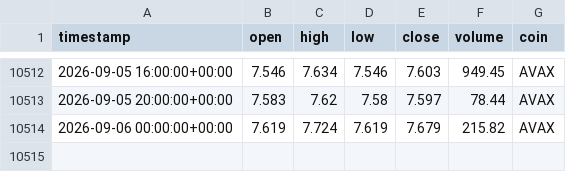
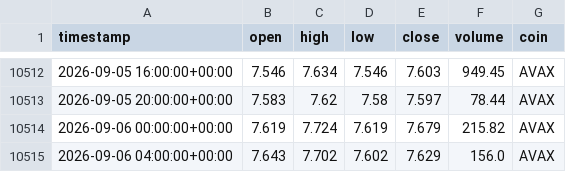
Before and after one commit to Vicems019/TFM-NeuroQuant, a CSV file: data/raw/AVAX_4h_raw.csv, drawn as a sheet; only a part is shown, gaps mark what is left out.

```diff
--- a/data/raw/AVAX_4h_raw.csv
+++ b/data/raw/AVAX_4h_raw.csv
@@ -10514 +10514,2 @@ timestamp,open,high,low,close,volume,coin
 2026-09-06 00:00:00+00:00,7.619,7.724,7.619,7.679,215.82,AVAX
+2026-09-06 04:00:00+00:00,7.643,7.702,7.602,7.629,156.0,AVAX
```
Also changed, not shown: data/raw/ETH_4h_raw.csv, data/raw/SOL_4h_raw.csv, 5 other files.
